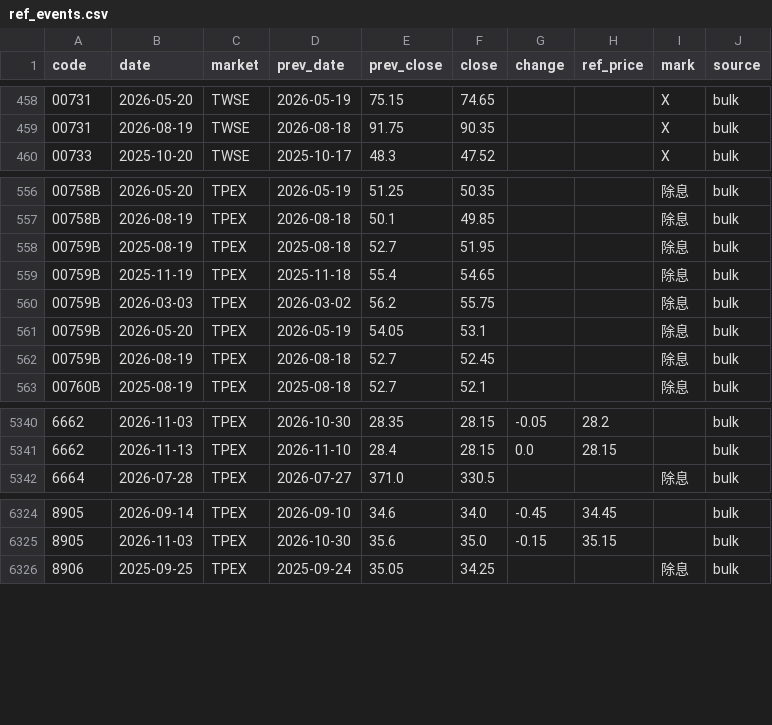
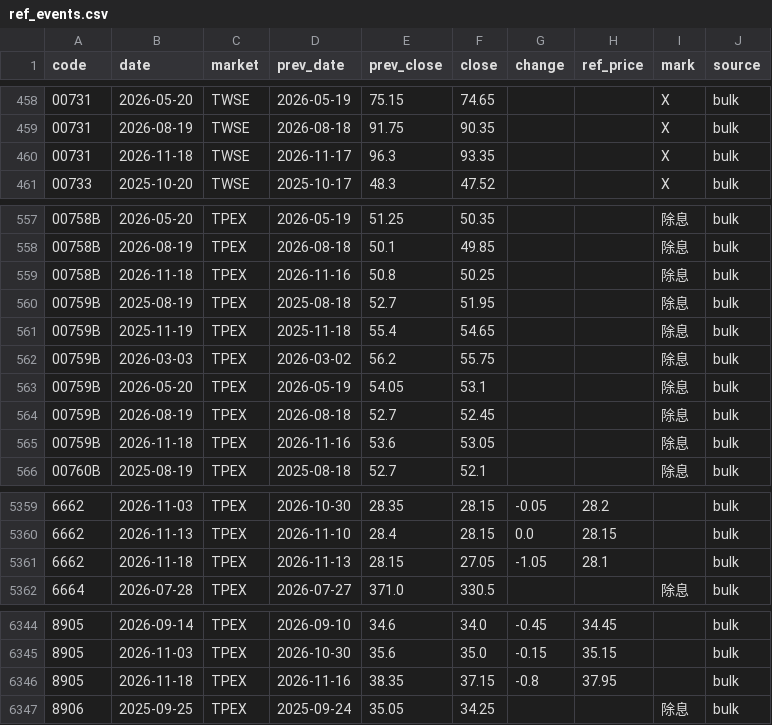
Before and after one commit to u6x06a/-tw-watchlist-data, a CSV file: data/ref_events.csv, drawn as a sheet; only a part is shown, gaps mark what is left out; the diff covers the shown part only; the diff names each change by its address in the sheet, - before the commit and + after, or states it on an @@ line.

```diff
--- a/data/ref_events.csv
+++ b/data/ref_events.csv
+row 460: 00731 | 2026-11-18 | TWSE | 2026-11-17 | 96.3 | 93.35 |  |  | X | bulk
+row 559: 00758B | 2026-11-18 | TPEX | 2026-11-16 | 50.8 | 50.25 |  |  | 除息 | bulk
+row 565: 00759B | 2026-11-18 | TPEX | 2026-11-16 | 53.6 | 53.05 |  |  | 除息 | bulk
+row 5361: 6662 | 2026-11-18 | TPEX | 2026-11-13 | 28.15 | 27.05 | -1.05 | 28.1 |  | bulk
+row 6346: 8905 | 2026-11-18 | TPEX | 2026-11-16 | 38.35 | 37.15 | -0.8 | 37.95 |  | bulk
```
Also changed, not shown: 16 added rows elsewhere in this file, 3 other files.
